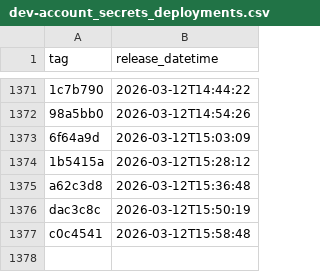
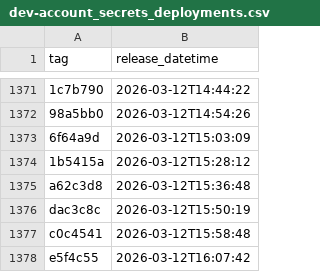
Before and after one commit to NHSDigital/electronic-prescription-service-account-resources, a CSV file: _data/dev-account_secrets_deployments.csv, drawn as a sheet; only a part is shown, gaps mark what is left out.

```diff
--- a/_data/dev-account_secrets_deployments.csv
+++ b/_data/dev-account_secrets_deployments.csv
@@ -1377 +1377,2 @@ dac3c8c,2026-03-12T15:50:19
 c0c4541,2026-03-12T15:58:48
+e5f4c55,2026-03-12T16:07:42
```
Also changed, not shown: 1 other file.
